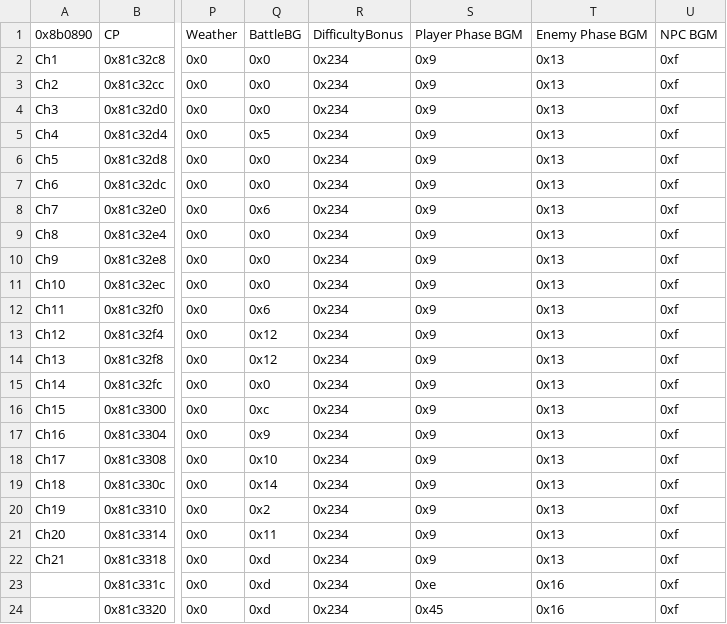
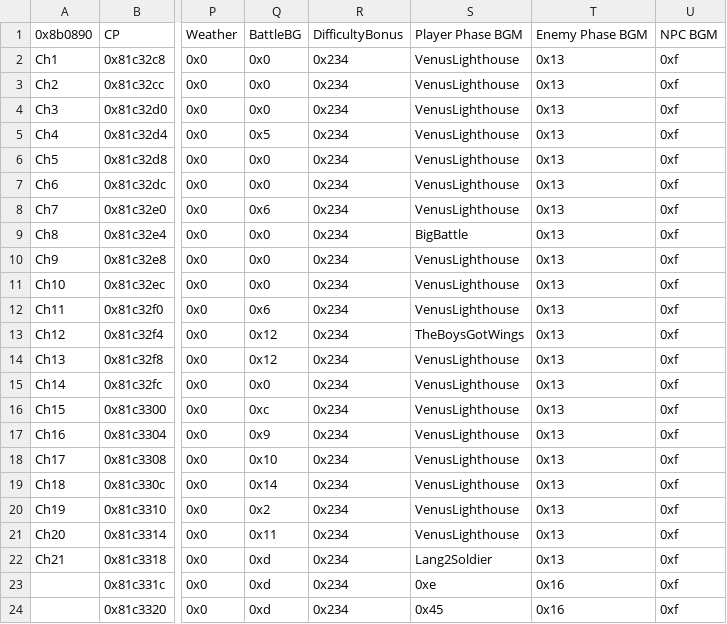
Before and after one commit to Peer56/CommunityBlitz5, a CSV file: Tables/NightmareModules/ChapterData/ChapterData.csv, drawn as a sheet; only a part is shown, gaps mark what is left out; the diff names each change by its address in the sheet, - before the commit and + after, or states it on an @@ line.

Commit message:
chapter music per requests

```diff
--- a/Tables/NightmareModules/ChapterData/ChapterData.csv
+++ b/Tables/NightmareModules/ChapterData/ChapterData.csv
-S2:S8: 0x9
+S2:S8: VenusLighthouse
-S9: 0x9
+S9: BigBattle
-S10:S12: 0x9
+S10:S12: VenusLighthouse
-S13: 0x9
+S13: TheBoysGotWings
-S14:S21: 0x9
+S14:S21: VenusLighthouse
-S22: 0x9
+S22: Lang2Soldier
```
Also changed, not shown: 2 other files.
